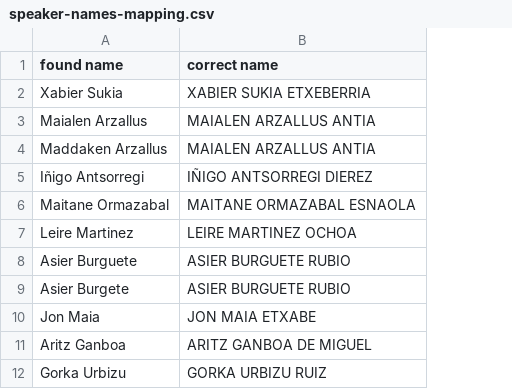
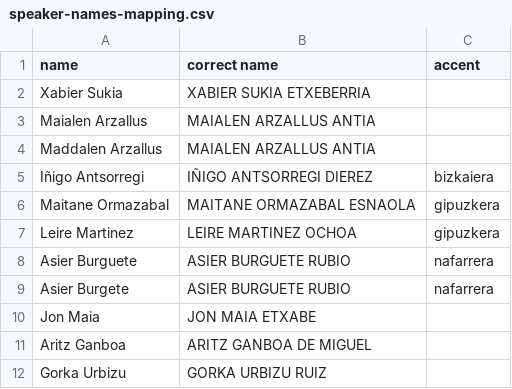
Before and after one commit to Porrumentzio/transcriber_speaker-names, a CSV file: data/speaker-names-mapping.csv, drawn as a sheet; the diff names each change by its address in the sheet, - before the commit and + after, or states it on an @@ line.

Commit message:
Adds accent column in CSV

```diff
--- a/data/speaker-names-mapping.csv
+++ b/data/speaker-names-mapping.csv
+column C (accent), rows 5-9: bizkaiera | gipuzkera | gipuzkera | nafarrera | nafarrera
-A1: found name
+A1: name
-A4 (name): Maddaken Arzallus
+A4 (name): Maddalen Arzallus
```
